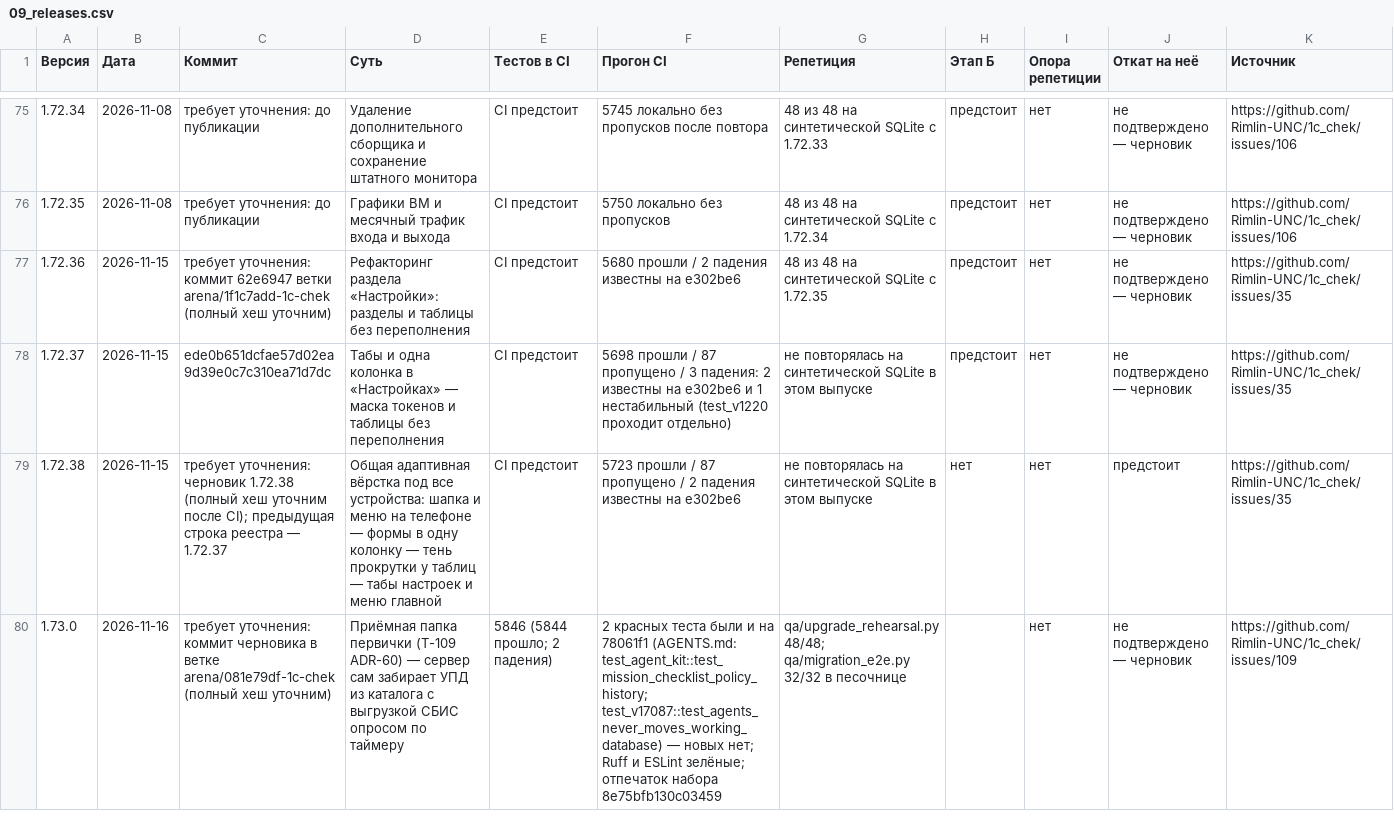
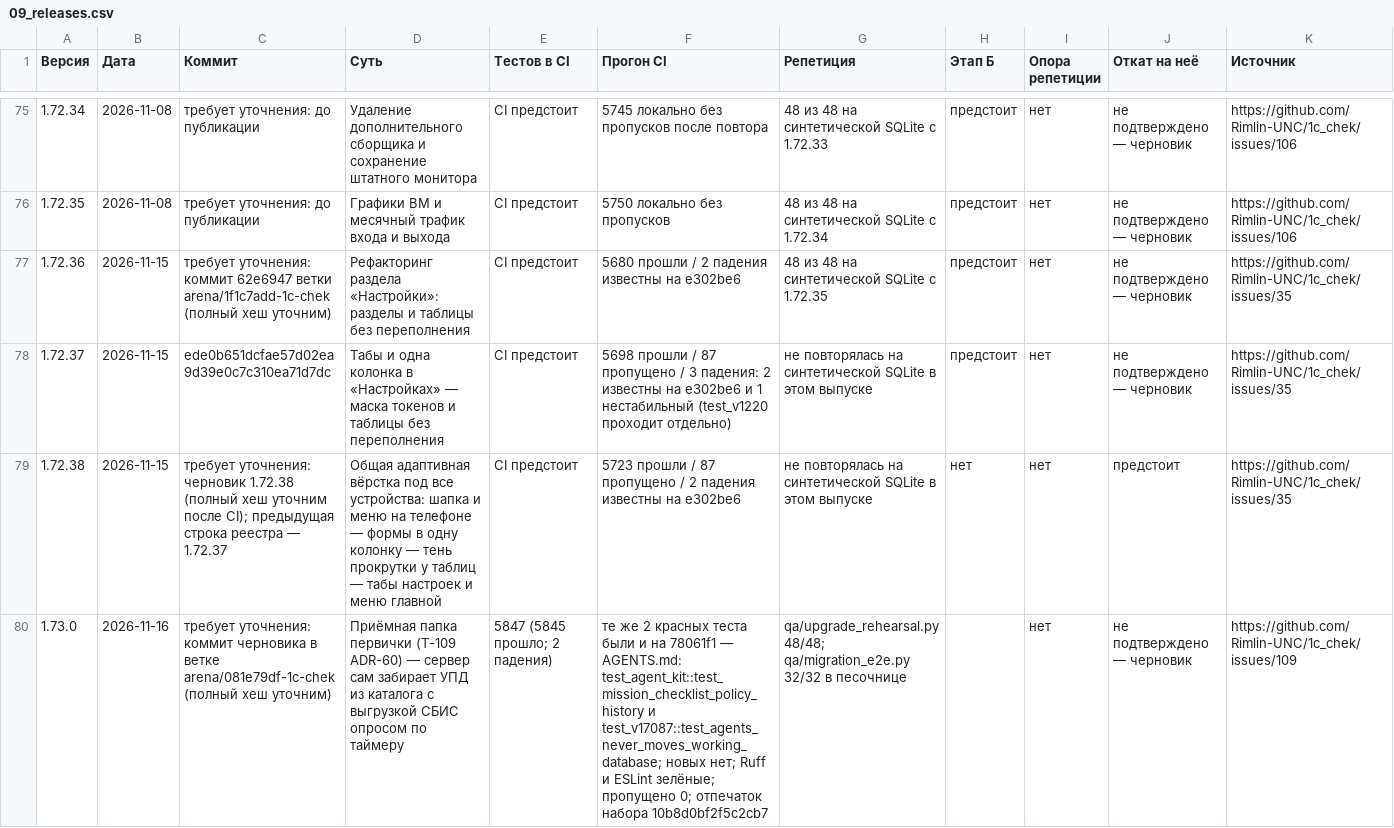
Before and after one commit to Rimlin-UNC/1c_chek, a CSV file: docs/kb/09_releases.csv, drawn as a sheet; only a part is shown, gaps mark what is left out; the diff names each change by its address in the sheet, - before the commit and + after, or states it on an @@ line.

Commit message:
v1.73.0: итог CI на последнем коммите — 5847 тестов, 5845 прошло, 2 известных падения
Co-authored-by: arena-agent <297053741+arena-agent@users.noreply.github.com>

```diff
--- a/docs/kb/09_releases.csv
+++ b/docs/kb/09_releases.csv
-E80 (Тестов в CI): 5846 (5844 прошло; 2 падения)
+E80 (Тестов в CI): 5847 (5845 прошло; 2 падения)
-F80 (Прогон CI): 2 красных теста были и на 78061f1 (AGENTS.md: test_agent_kit::test_mission_checklist_policy_history; test_v17087::test_agents_never_moves_working_database) — новых нет; Ruff и ESLint зелёные; отпечаток набора 8e75bfb130c03459
+F80 (Прогон CI): те же 2 красных теста были и на 78061f1 — AGENTS.md: test_agent_kit::test_mission_checklist_policy_history и test_v17087::test_agents_never_moves_working_database; новых нет; Ruff и ESLint зелёные; пропущено 0; отпечаток набора 10b8d0bf2f5c2cb7
```
Also changed, not shown: 1 other file.
